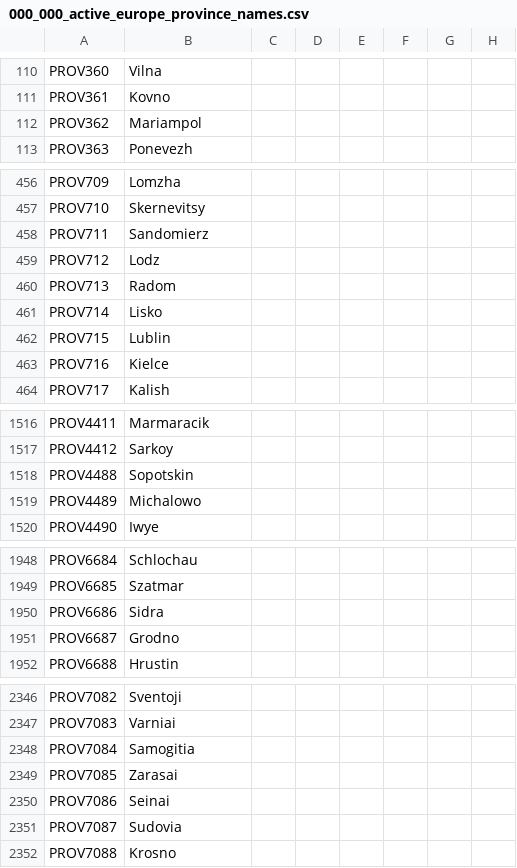
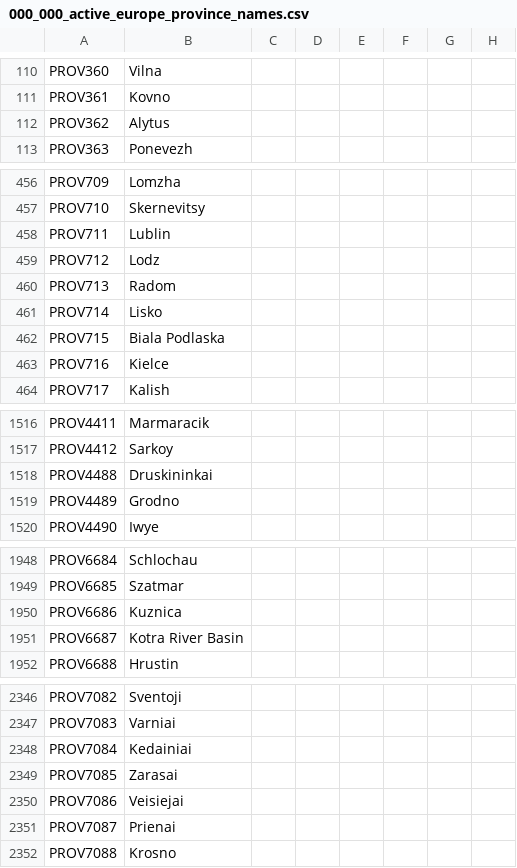
Before and after one commit to Yukino-Chan/TGC-Anime-Total-Overhaul-Korean, a CSV file: TGCNV/runtime/languages/en/localisation/000_000_active_europe_province_names.csv, drawn as a sheet; only a part is shown, gaps mark what is left out; the diff covers the shown part only; the diff names each change by its address in the sheet, - before the commit and + after, or states it on an @@ line.

```diff
--- a/TGCNV/runtime/languages/en/localisation/000_000_active_europe_province_names.csv
+++ b/TGCNV/runtime/languages/en/localisation/000_000_active_europe_province_names.csv
-B112: Mariampol
+B112: Alytus
-B458: Sandomierz
+B458: Lublin
-B462: Lublin
+B462: Biala Podlaska
-B1518: Sopotskin
+B1518: Druskininkai
-B1519: Michalowo
+B1519: Grodno
-B1950: Sidra
+B1950: Kuznica
-B1951: Grodno
+B1951: Kotra River Basin
-B2348: Samogitia
+B2348: Kedainiai
-B2350: Seinai
+B2350: Veisiejai
-B2351: Sudovia
+B2351: Prienai
```
Also changed, not shown: 16 edited cells elsewhere in this file, TGCNV/localisation/000_000_active_europe_province_names.csv, TGCNV/localisation/000_00_map_split.csv, 27 other files.
